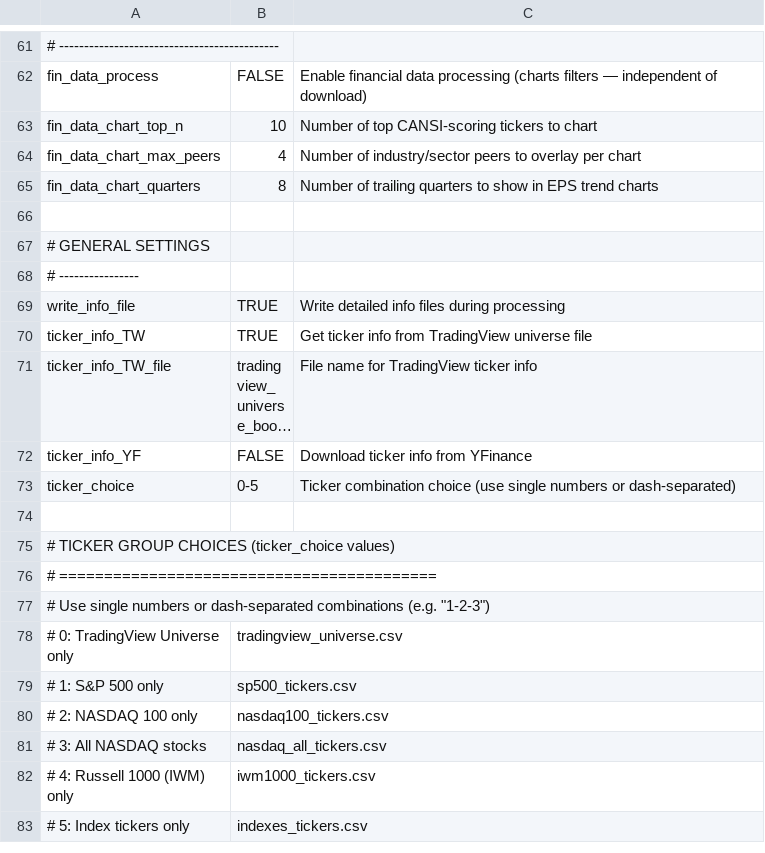
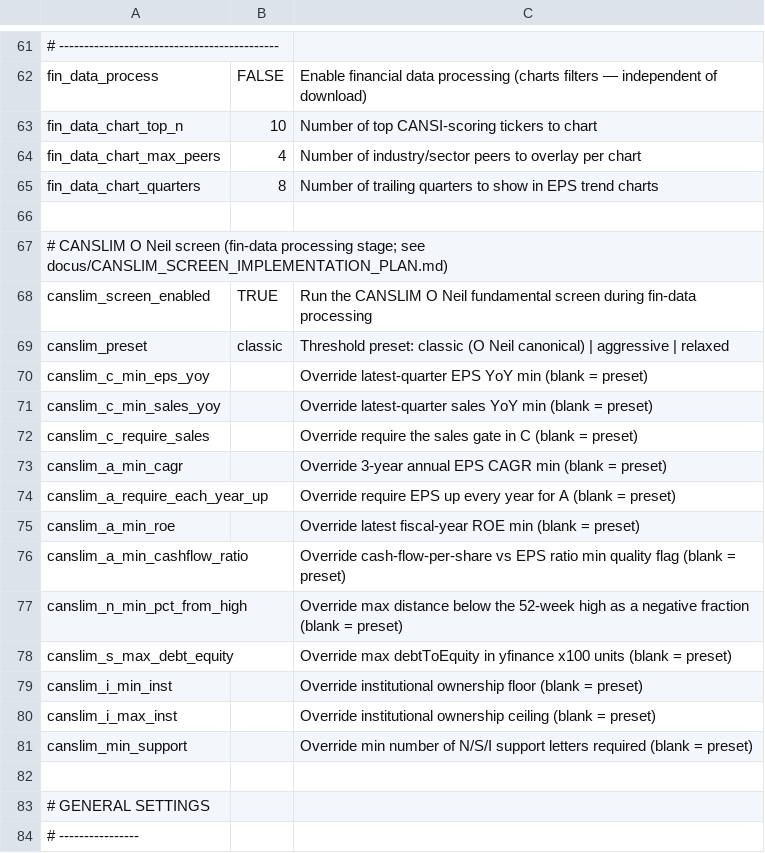
Before and after one commit to simsisim/downloadData_v1, a CSV file: user_input/user_data.csv, drawn as a sheet; only a part is shown, gaps mark what is left out; the shorter side is filled out with more unchanged rows; long unchanged cells end in …; the diff names each change by its address in the sheet, - before the commit and + after, or states it on an @@ line.

```diff
--- a/user_input/user_data.csv
+++ b/user_input/user_data.csv
+row 67: # CANSLIM O Neil screen (fin-data processing stage; see docus/CANSLIM_SCREEN_IMPLEMENTATION_PLAN.md)
+row 68: canslim_screen_enabled | TRUE | Run the CANSLIM O Neil fundamental screen during fin-data processing
+row 69: canslim_preset | classic | Threshold preset: classic (O Neil canonical) | aggressive | relaxed
+row 70: canslim_c_min_eps_yoy |  | Override latest-quarter EPS YoY min (blank = preset)
+row 71: canslim_c_min_sales_yoy |  | Override latest-quarter sales YoY min (blank = preset)
+row 72: canslim_c_require_sales |  | Override require the sales gate in C (blank = preset)
+row 73: canslim_a_min_cagr |  | Override 3-year annual EPS CAGR min (blank = preset)
+row 74: canslim_a_require_each_year_up |  | Override require EPS up every year for A (blank = preset)
+row 75: canslim_a_min_roe |  | Override latest fiscal-year ROE min (blank = preset)
+row 76: canslim_a_min_cashflow_ratio |  | Override cash-flow-per-share vs EPS ratio min quality flag (blank = preset)
+row 77: canslim_n_min_pct_from_high |  | Override max distance below the 52-week high as a negative fraction (blank = preset)
+row 78: canslim_s_max_debt_equity |  | Override max debtToEquity in yfinance x100 units (blank = preset)
+row 79: canslim_i_min_inst |  | Override institutional ownership floor (blank = preset)
+row 80: canslim_i_max_inst |  | Override institutional ownership ceiling (blank = preset)
+row 81: canslim_min_support |  | Override min number of N/S/I support letters required (blank = preset)
+row 82: (empty)
```
Also changed, not shown: 8 other files.
